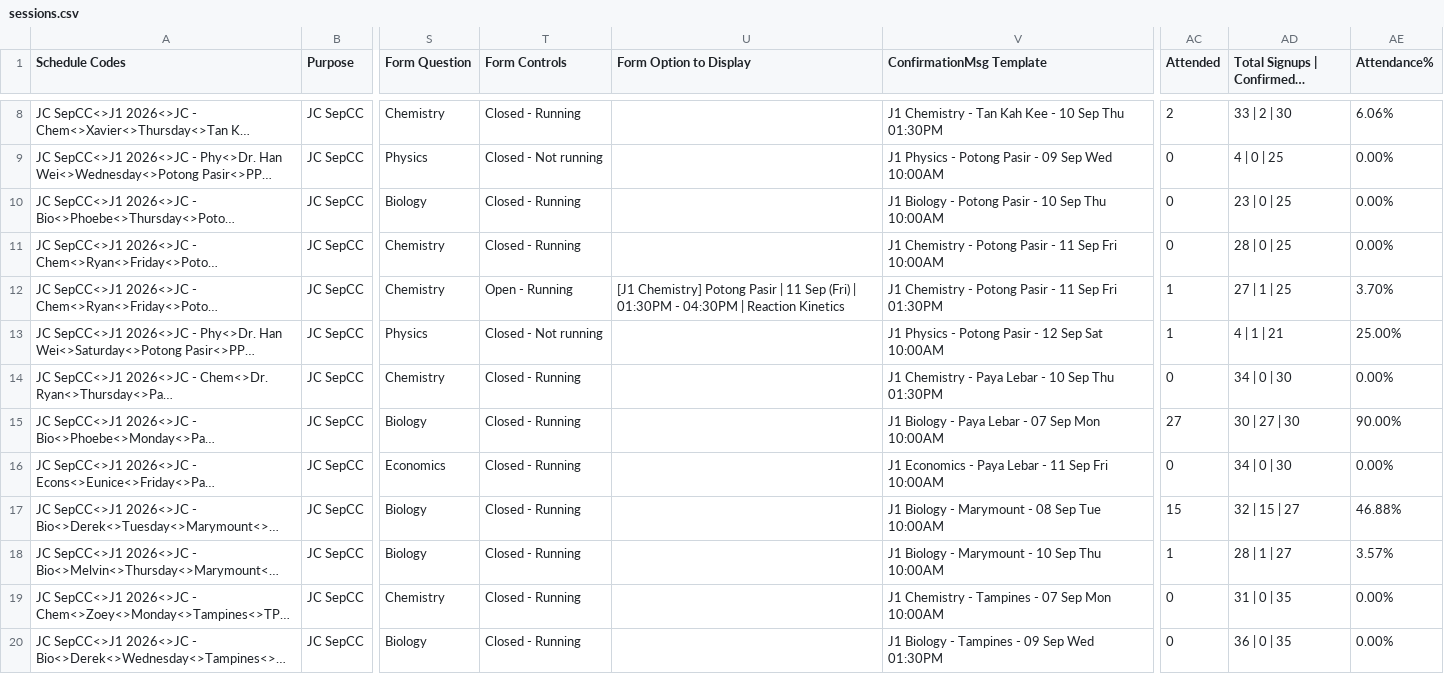
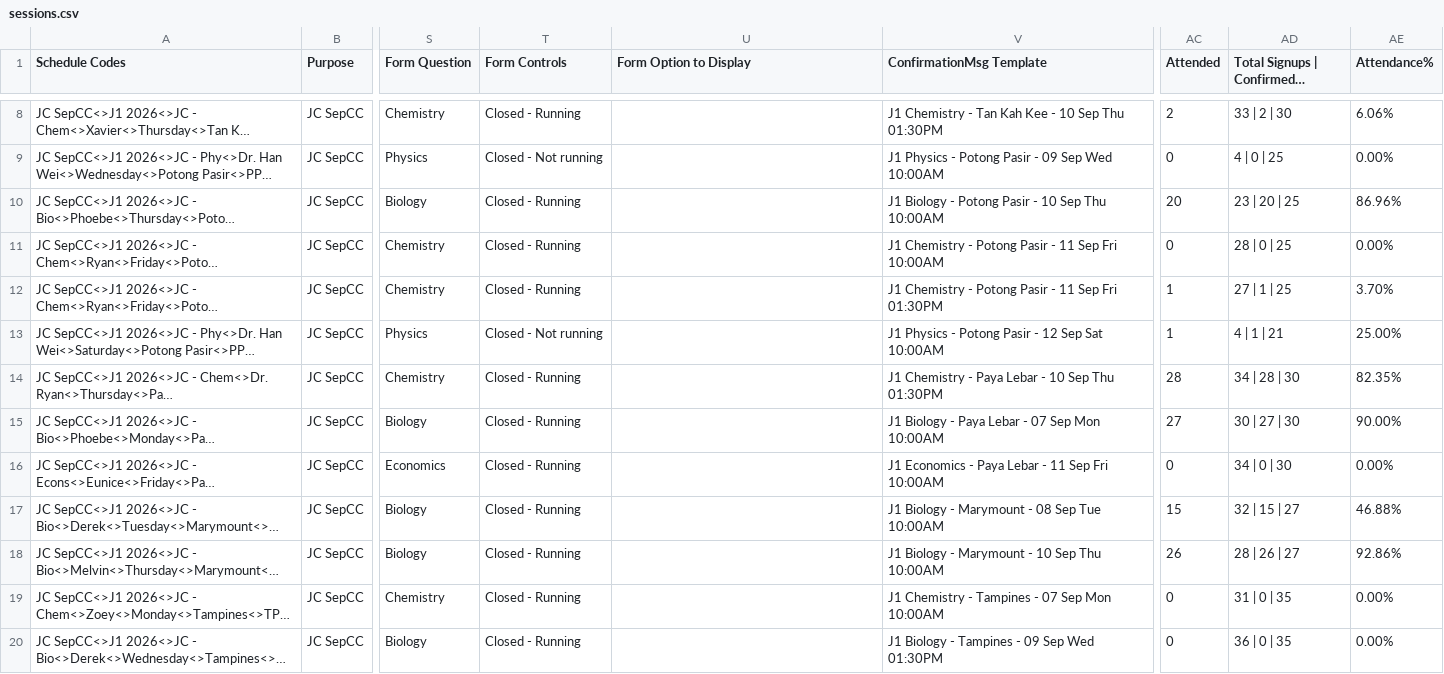
Before and after one commit to jirehcwe/zenith-lesson-calendar, a CSV file: crash-courses/jc-sep-2026/sessions.csv, drawn as a sheet; only a part is shown, gaps mark what is left out; long unchanged cells end in …; the diff covers the shown part only; the diff names each change by its address in the sheet, - before the commit and + after, or states it on an @@ line.

```diff
--- a/crash-courses/jc-sep-2026/sessions.csv
+++ b/crash-courses/jc-sep-2026/sessions.csv
-AC10 (Attended): 0
+AC10 (Attended): 20
-AD10: 23 | 0 | 25
+AD10: 23 | 20 | 25
-AE10 (Attendance%): 0.00%
+AE10 (Attendance%): 86.96%
-T12 (Form Controls): Open - Running
+T12 (Form Controls): Closed - Running
-U12 (Form Option to Display): [J1 Chemistry] Potong Pasir | 11 Sep (Fri) | 01:30PM - 04:30PM | Reaction Kinetics
+U12 (Form Option to Display): (empty)
-AC14 (Attended): 0
+AC14 (Attended): 28
-AD14: 34 | 0 | 30
+AD14: 34 | 28 | 30
-AE14 (Attendance%): 0.00%
+AE14 (Attendance%): 82.35%
-AC18 (Attended): 1
+AC18 (Attended): 26
-AD18: 28 | 1 | 27
+AD18: 28 | 26 | 27
-AE18 (Attendance%): 3.57%
+AE18 (Attendance%): 92.86%
```
Also changed, not shown: 35 edited cells elsewhere in this file, crash-courses/pri-sep-2026/sessions.csv, crash-courses/ss-sep-2026/sessions.csv, 3 other files.
